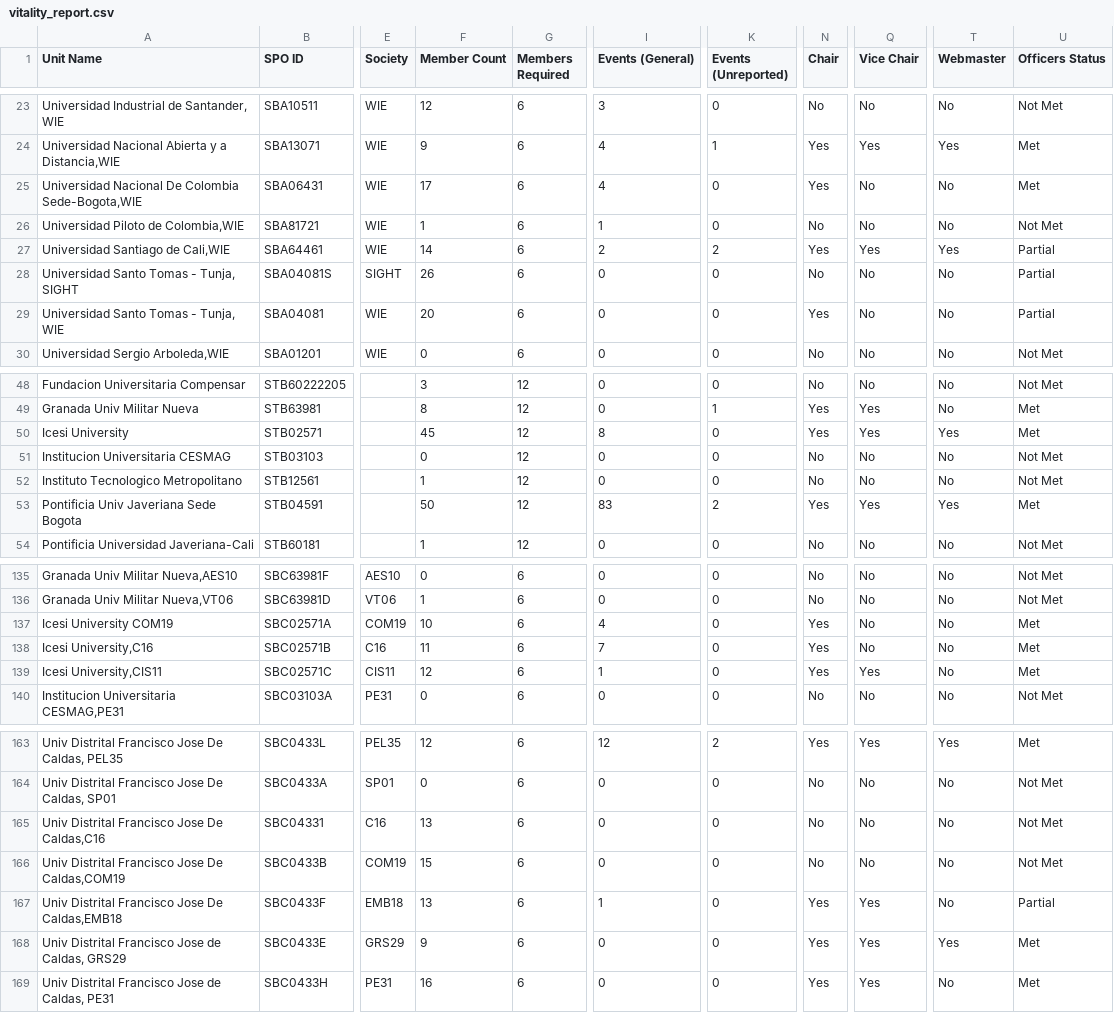
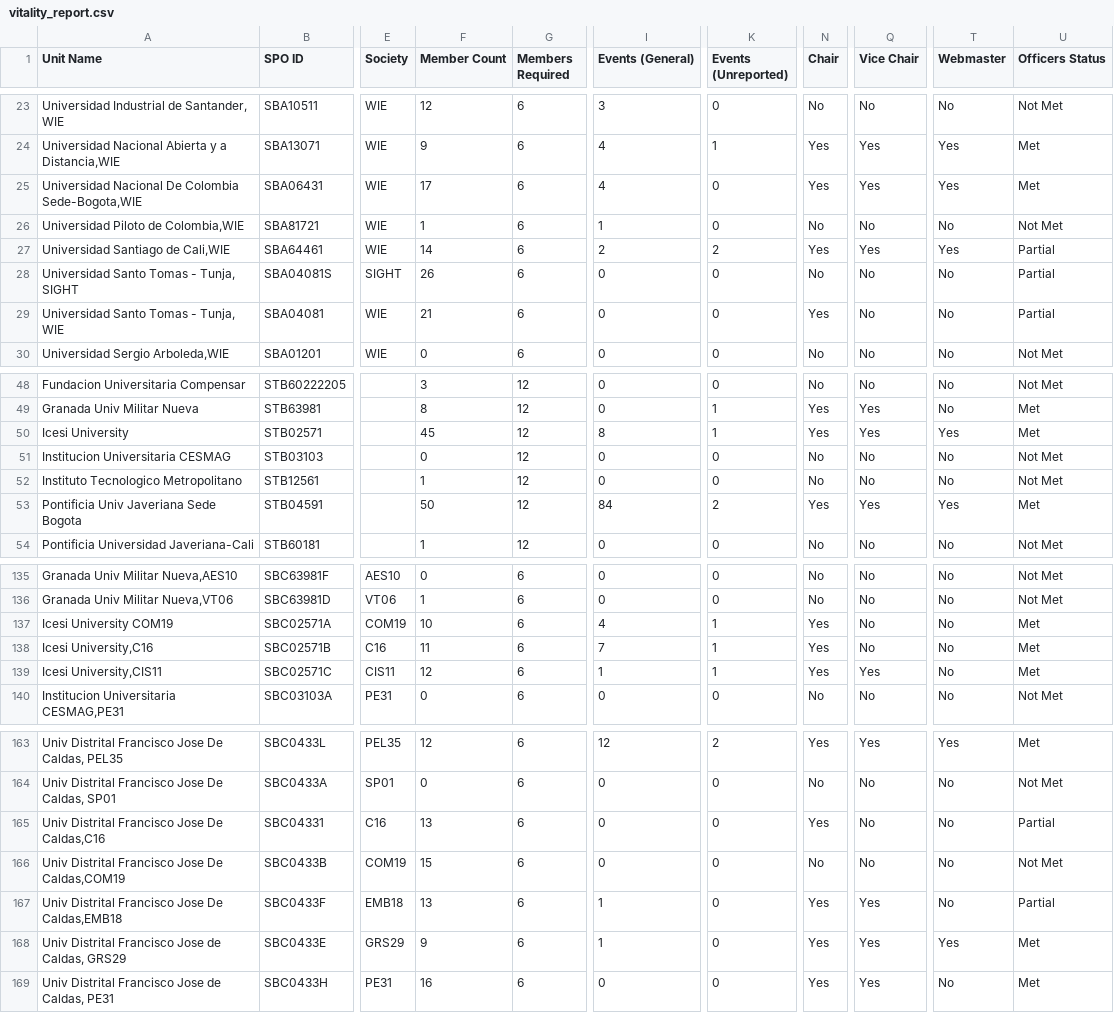
Before and after one commit to Crola1702/st_ou_vitality, a CSV file: vitality_report.csv, drawn as a sheet; only a part is shown, gaps mark what is left out; the diff covers the shown part only; the diff names each change by its address in the sheet, - before the commit and + after, or states it on an @@ line.

```diff
--- a/vitality_report.csv
+++ b/vitality_report.csv
-Q25 (Vice Chair): No
+Q25 (Vice Chair): Yes
-T25 (Webmaster): No
+T25 (Webmaster): Yes
-F29 (Member Count): 20
+F29 (Member Count): 21
-K50 (Events (Unreported)): 0
+K50 (Events (Unreported)): 1
-I53 (Events (General)): 83
+I53 (Events (General)): 84
-K137:K139 (Events (Unreported)): 0
+K137:K139 (Events (Unreported)): 1
-N165 (Chair): No
+N165 (Chair): Yes
-U165 (Officers Status): Not Met
+U165 (Officers Status): Partial
-I168 (Events (General)): 0
+I168 (Events (General)): 1
```
Also changed, not shown: 36 edited cells elsewhere in this file, society_membership_history.csv, 4 other files.
